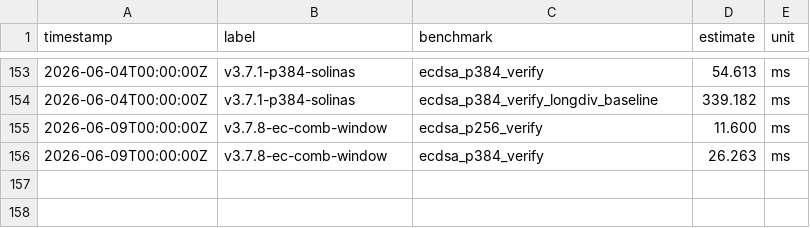
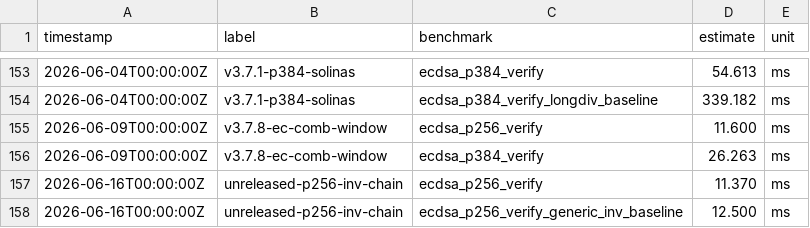
Before and after one commit to MacCracken/sigil, a CSV file: benches/history.csv, drawn as a sheet; only a part is shown, gaps mark what is left out.

```diff
--- a/benches/history.csv
+++ b/benches/history.csv
@@ -156 +156,3 @@ timestamp,label,benchmark,estimate,unit
 2026-06-09T00:00:00Z,v3.7.8-ec-comb-window,ecdsa_p384_verify,26.263,ms
+2026-06-16T00:00:00Z,unreleased-p256-inv-chain,ecdsa_p256_verify,11.370,ms
+2026-06-16T00:00:00Z,unreleased-p256-inv-chain,ecdsa_p256_verify_generic_inv_baseline,12.500,ms
```
Also changed, not shown: 8 other files.
